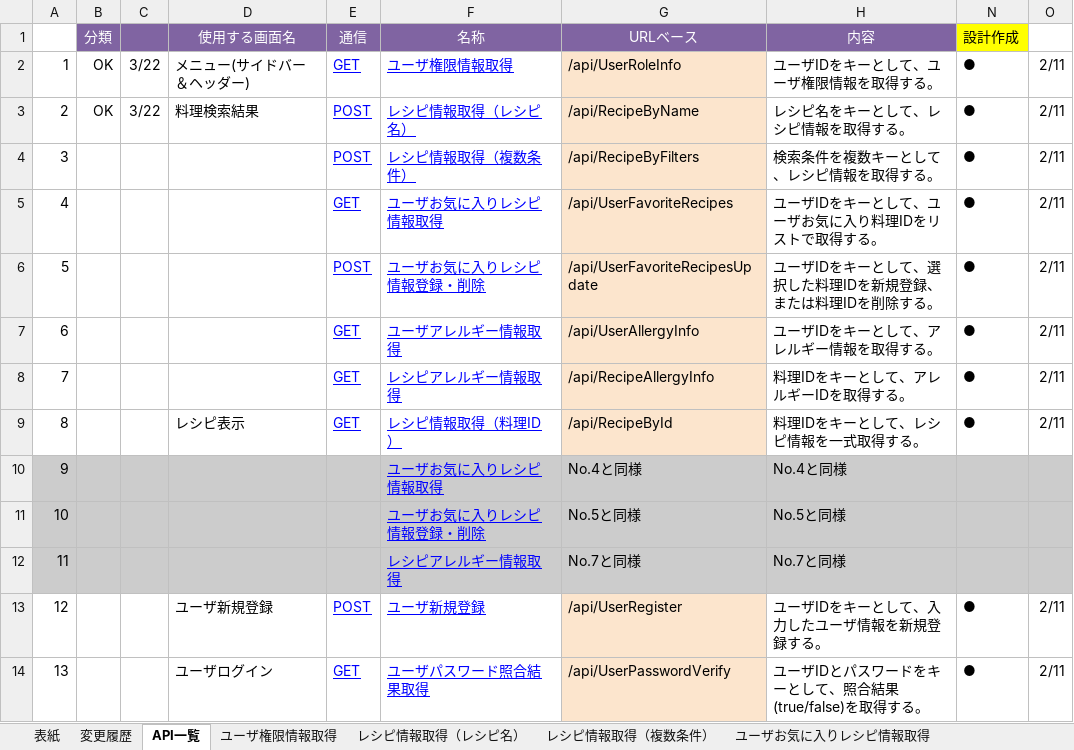
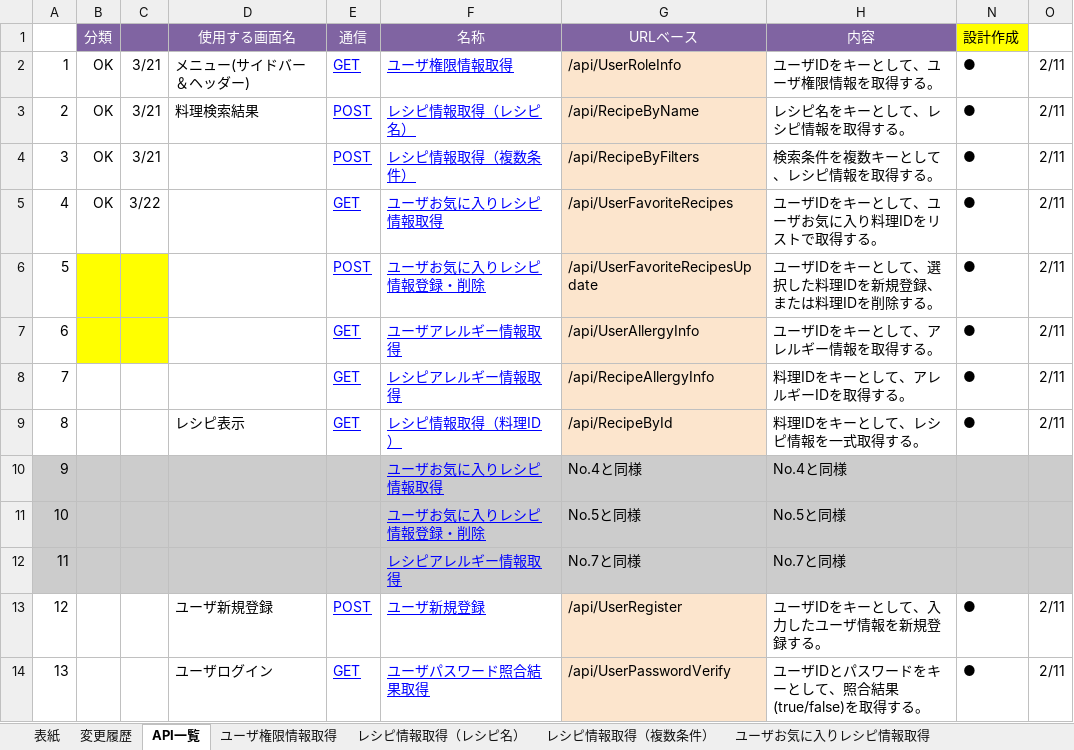
Before and after one commit to Fukuta-Y/Jashin_CAS_doc, an Excel workbook: 画面設計/API仕様書(CAS).xlsx, sheet API一覧, drawn as a sheet; only a part is shown; values as stored, in another font and other column widths than the file's, no borders; charts and pictures not drawn; the diff names each change by its address in the sheet, - before the commit and + after, or states it on an @@ line.

```diff
--- a/画面設計/API仕様書(CAS).xlsx (sheet API一覧)
+++ b/画面設計/API仕様書(CAS).xlsx (sheet API一覧)
-C2:C3: 3/22
+C2:C3: 3/21
-B4:B5 (分類): (empty)
+B4:B5 (分類): OK
-C4: (empty)
+C4: 3/21
-C5: (empty)
+C5: 3/22
-B6:C7 fill: none
+B6:C7 fill: #FFFF00
```
Also changed, not shown: sheet ユーザお気に入りレシピ情報取得, sheet 変更履歴, 1 other file.
